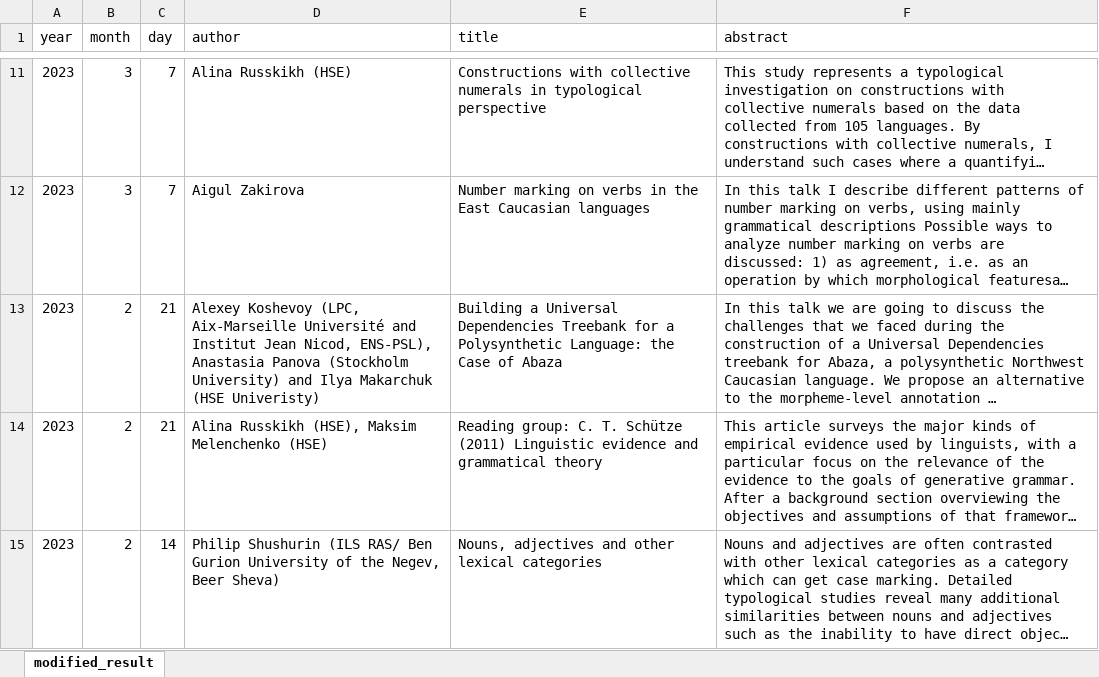
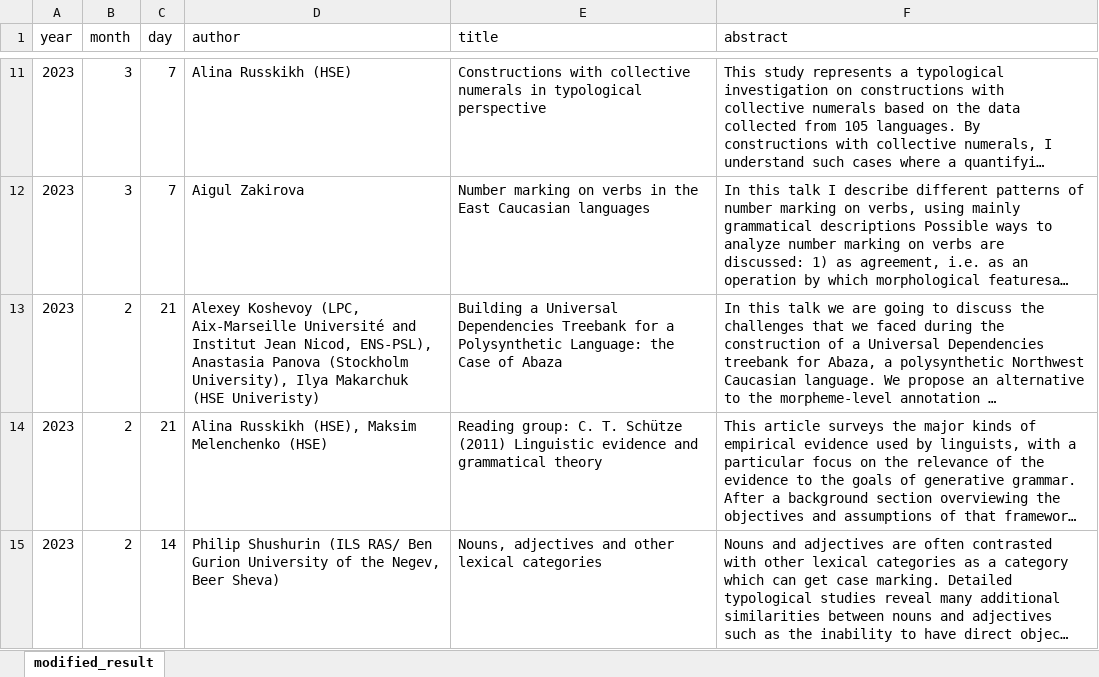
Before and after one commit to LingConLab/seminars_page, an Excel workbook: data.xlsx, sheet modified_result, drawn as a sheet; only a part is shown, gaps mark what is left out; long unchanged cells end in …; values as stored, in another font and other column widths than the file's, no borders; the diff names each change by its address in the sheet, - before the commit and + after, or states it on an @@ line.

```diff
--- a/data.xlsx (sheet modified_result)
+++ b/data.xlsx (sheet modified_result)
-D13 (author): …Panova (Stockholm University) and Ilya Makarchuk…
+D13 (author): …Panova (Stockholm University), Ilya Makarchuk…
```
Also changed, not shown: 2 other files.
